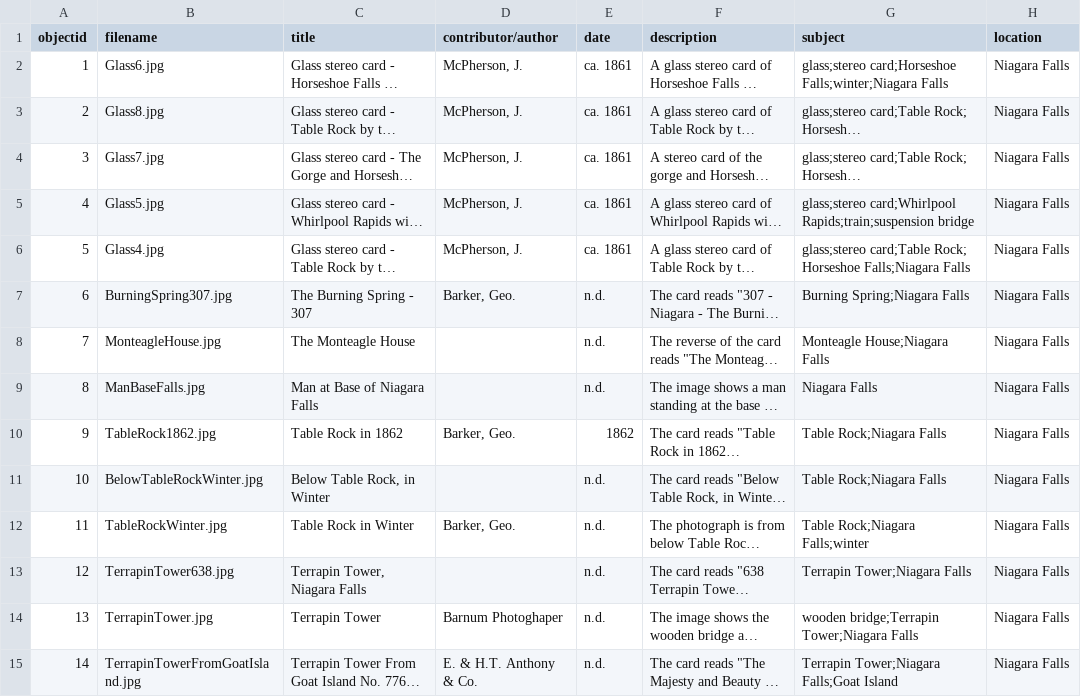
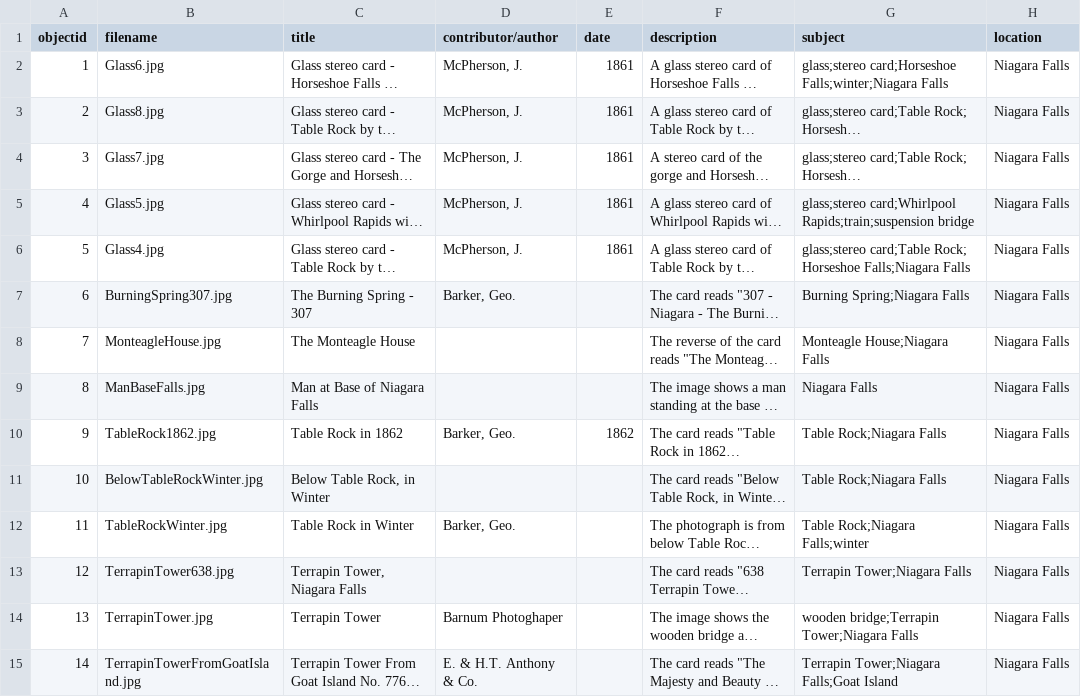
Before and after one commit to BrockDSL/Brock_DSL_CollectionBuilder, a CSV file: _data/trial-metadata.csv, drawn as a sheet; only a part is shown; long unchanged cells end in …; the diff covers the shown part only; the diff names each change by its address in the sheet, - before the commit and + after, or states it on an @@ line.

Commit message:
Add files via upload

```diff
--- a/_data/trial-metadata.csv
+++ b/_data/trial-metadata.csv
-E2:E6 (date): ca. 1861
+E2:E6 (date): 1861
-E7:E9 (date): n.d.
+E7:E9 (date): (empty)
-E11:E15 (date): n.d.
+E11:E15 (date): (empty)
```
Also changed, not shown: 24 removed rows and 30 edited cells elsewhere in this file.
